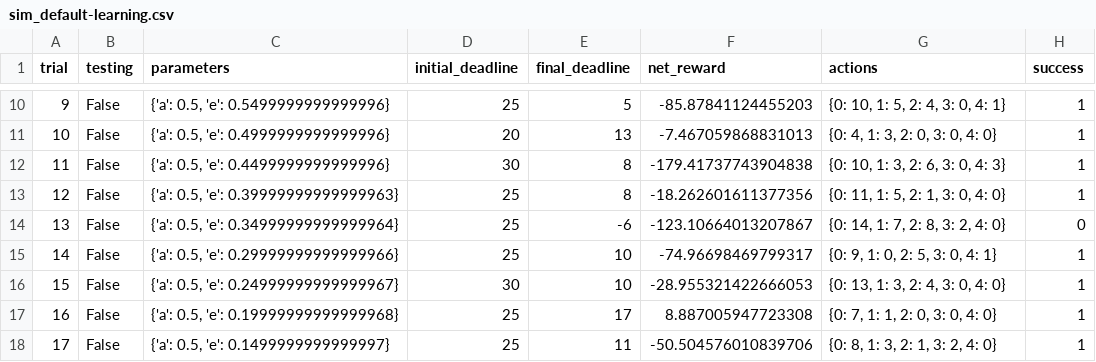
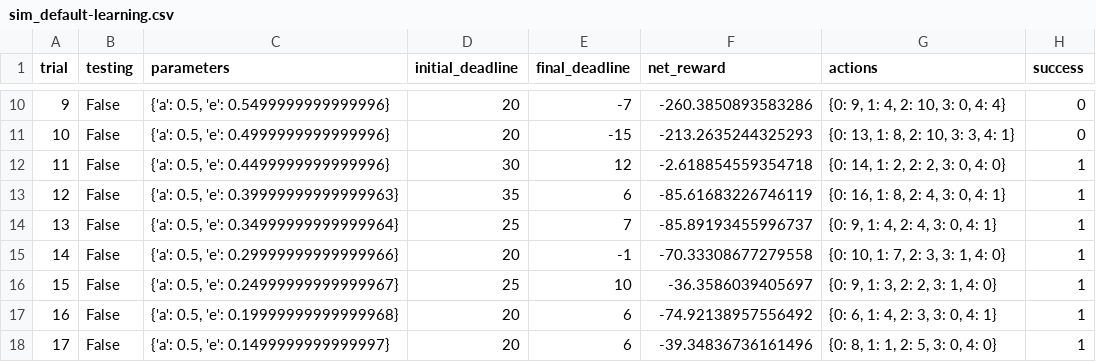
Before and after one commit to luqifeng/smartcab, a CSV file: logs/sim_default-learning.csv, drawn as a sheet; only a part is shown, gaps mark what is left out; the diff covers the shown part only.

```diff
--- a/logs/sim_default-learning.csv
+++ b/logs/sim_default-learning.csv
@@ -10,9 +10,9 @@ trial,testing,parameters,initial_deadline,final_deadline,net_reward,actions,succ
-9,False,"{'a': 0.5, 'e': 0.5499999999999996}",25,5,-85.87841124455203,"{0: 10, 1: 5, 2: 4, 3: 0, 4: 1}",1
-10,False,"{'a': 0.5, 'e': 0.4999999999999996}",20,13,-7.467059868831013,"{0: 4, 1: 3, 2: 0, 3: 0, 4: 0}",1
-11,False,"{'a': 0.5, 'e': 0.4499999999999996}",30,8,-179.41737743904838,"{0: 10, 1: 3, 2: 6, 3: 0, 4: 3}",1
-12,False,"{'a': 0.5, 'e': 0.39999999999999963}",25,8,-18.262601611377356,"{0: 11, 1: 5, 2: 1, 3: 0, 4: 0}",1
-13,False,"{'a': 0.5, 'e': 0.34999999999999964}",25,-6,-123.10664013207867,"{0: 14, 1: 7, 2: 8, 3: 2, 4: 0}",0
-14,False,"{'a': 0.5, 'e': 0.29999999999999966}",25,10,-74.96698469799317,"{0: 9, 1: 0, 2: 5, 3: 0, 4: 1}",1
-15,False,"{'a': 0.5, 'e': 0.24999999999999967}",30,10,-28.955321422666053,"{0: 13, 1: 3, 2: 4, 3: 0, 4: 0}",1
-16,False,"{'a': 0.5, 'e': 0.19999999999999968}",25,17,8.887005947723308,"{0: 7, 1: 1, 2: 0, 3: 0, 4: 0}",1
-17,False,"{'a': 0.5, 'e': 0.1499999999999997}",25,11,-50.504576010839706,"{0: 8, 1: 3, 2: 1, 3: 2, 4: 0}",1
+9,False,"{'a': 0.5, 'e': 0.5499999999999996}",20,-7,-260.3850893583286,"{0: 9, 1: 4, 2: 10, 3: 0, 4: 4}",0
+10,False,"{'a': 0.5, 'e': 0.4999999999999996}",20,-15,-213.2635244325293,"{0: 13, 1: 8, 2: 10, 3: 3, 4: 1}",0
+11,False,"{'a': 0.5, 'e': 0.4499999999999996}",30,12,-2.618854559354718,"{0: 14, 1: 2, 2: 2, 3: 0, 4: 0}",1
+12,False,"{'a': 0.5, 'e': 0.39999999999999963}",35,6,-85.61683226746119,"{0: 16, 1: 8, 2: 4, 3: 0, 4: 1}",1
+13,False,"{'a': 0.5, 'e': 0.34999999999999964}",25,7,-85.89193455996737,"{0: 9, 1: 4, 2: 4, 3: 0, 4: 1}",1
+14,False,"{'a': 0.5, 'e': 0.29999999999999966}",20,-1,-70.33308677279558,"{0: 10, 1: 7, 2: 3, 3: 1, 4: 0}",1
+15,False,"{'a': 0.5, 'e': 0.24999999999999967}",25,10,-36.3586039405697,"{0: 9, 1: 3, 2: 2, 3: 1, 4: 0}",1
+16,False,"{'a': 0.5, 'e': 0.19999999999999968}",20,6,-74.92138957556492,"{0: 6, 1: 4, 2: 3, 3: 0, 4: 1}",1
+17,False,"{'a': 0.5, 'e': 0.1499999999999997}",20,6,-39.34836736161496,"{0: 8, 1: 1, 2: 5, 3: 0, 4: 0}",1
```
Also changed, not shown: 78 edited cells elsewhere in this file, 6 other files.
